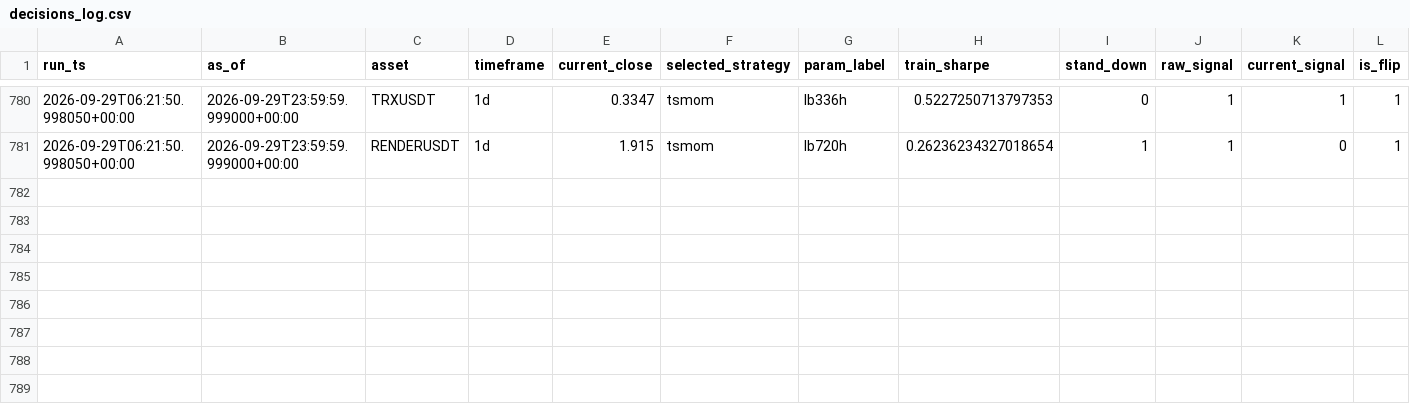
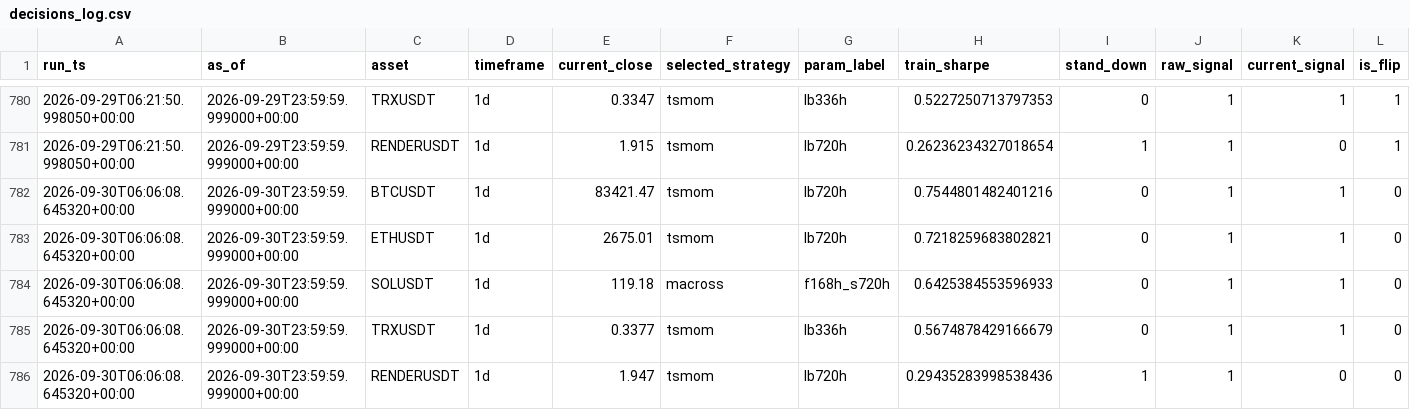
Before and after one commit to Matthew-Kurniawan/crypto-paper-trade, a CSV file: data/processed/live/decisions_log.csv, drawn as a sheet; only a part is shown, gaps mark what is left out; rows hold the shown columns only; the diff names each change by its address in the sheet, - before the commit and + after, or states it on an @@ line.

```diff
--- a/data/processed/live/decisions_log.csv
+++ b/data/processed/live/decisions_log.csv
+row 782: 2026-09-30T06:06:08.645320+00:00 | 2026-09-30T23:59:59.999000+00:00 | BTCUSDT | 1d | 83421.47 | tsmom | lb720h | 0.7544801482401216 | 0 | 1 | 1 | 0
+row 783: 2026-09-30T06:06:08.645320+00:00 | 2026-09-30T23:59:59.999000+00:00 | ETHUSDT | 1d | 2675.01 | tsmom | lb720h | 0.7218259683802821 | 0 | 1 | 1 | 0
+row 784: 2026-09-30T06:06:08.645320+00:00 | 2026-09-30T23:59:59.999000+00:00 | SOLUSDT | 1d | 119.18 | macross | f168h_s720h | 0.6425384553596933 | 0 | 1 | 1 | 0
+row 785: 2026-09-30T06:06:08.645320+00:00 | 2026-09-30T23:59:59.999000+00:00 | TRXUSDT | 1d | 0.3377 | tsmom | lb336h | 0.5674878429166679 | 0 | 1 | 1 | 0
+row 786: 2026-09-30T06:06:08.645320+00:00 | 2026-09-30T23:59:59.999000+00:00 | RENDERUSDT | 1d | 1.947 | tsmom | lb720h | 0.29435283998538436 | 1 | 1 | 0 | 0
```
Also changed, not shown: 5 other files.
